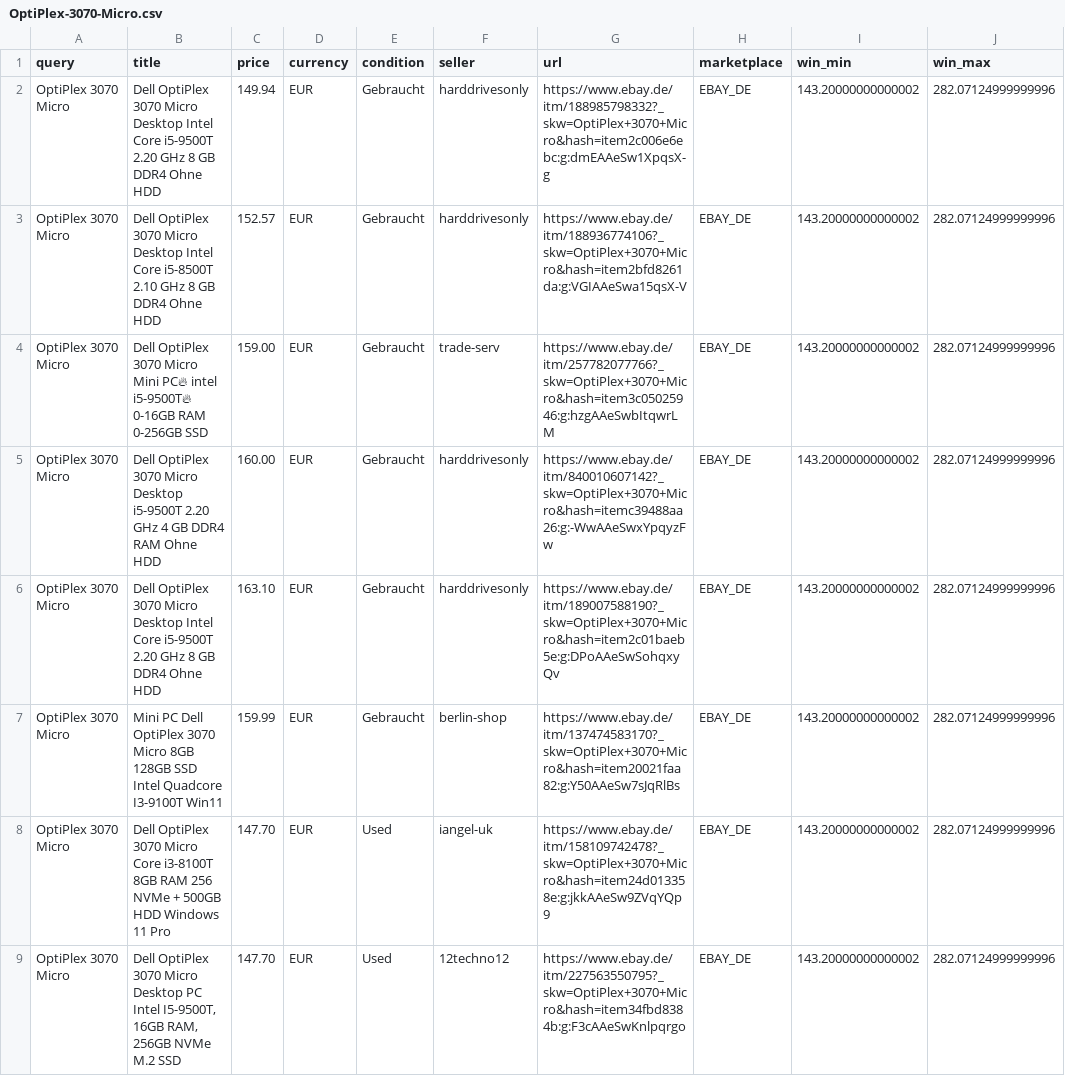
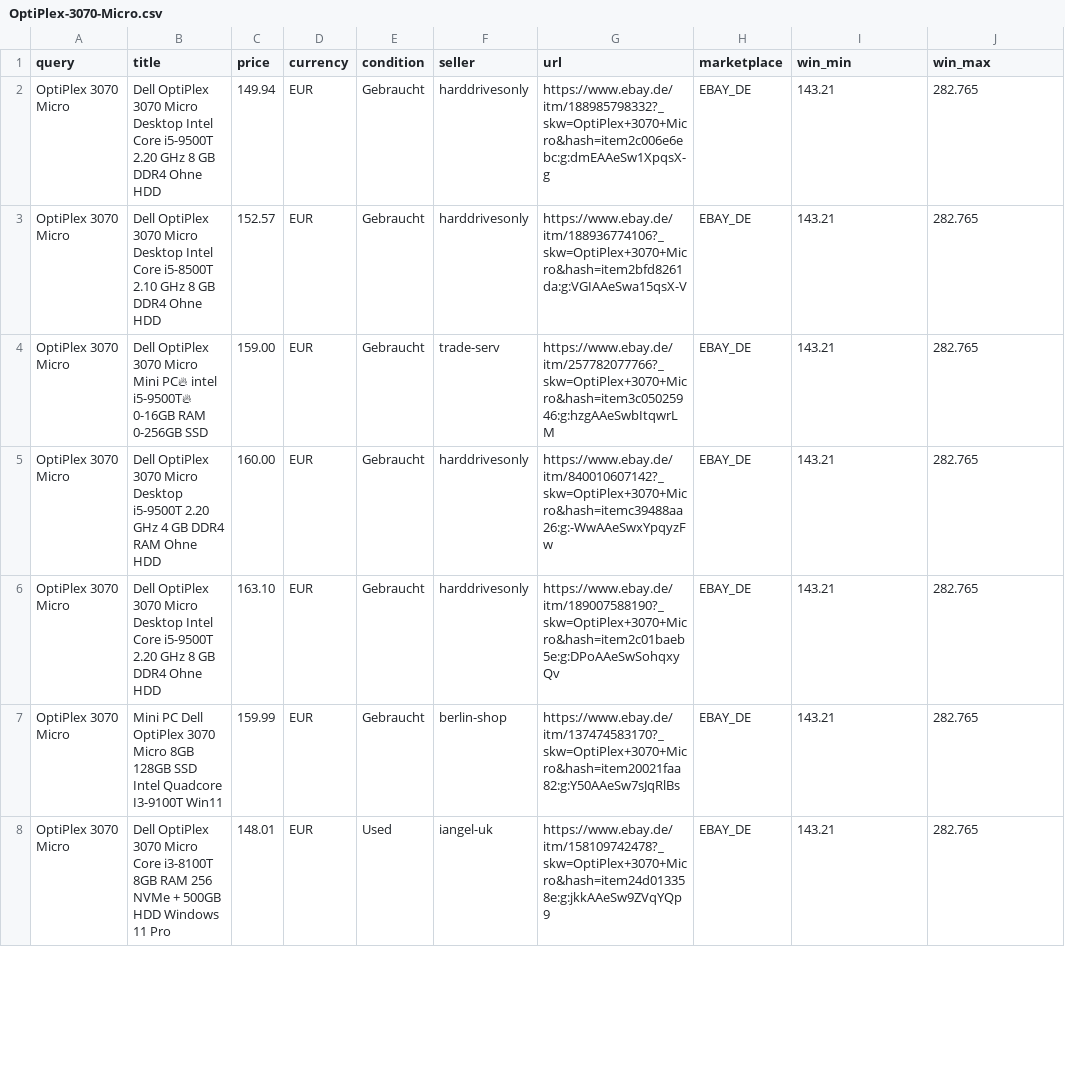
Before and after one commit to aicologne/aic-hardware-deals, a CSV file: site/data/deals/OptiPlex-3070-Micro.csv, drawn as a sheet; only a part is shown; the diff covers the shown part only.

```diff
--- a/site/data/deals/OptiPlex-3070-Micro.csv
+++ b/site/data/deals/OptiPlex-3070-Micro.csv
@@ -1,9 +1,8 @@
 query,title,price,currency,condition,seller,url,marketplace,win_min,win_max
-OptiPlex 3070 Micro,Dell OptiPlex 3070 Micro Desktop Intel Core i5-9500T 2.20 GHz 8 GB DDR4 Ohne HDD,149.94,EUR,Gebraucht,harddrivesonly,https://www.ebay.de/itm/188985798332?_skw=OptiPlex+3070+Micro&hash=item2c006e6ebc:g:dmEAAeSw1XpqsX-g,EBAY_DE,143.20000000000002,282.07124999999996
-OptiPlex 3070 Micro,Dell OptiPlex 3070 Micro Desktop Intel Core i5-8500T 2.10 GHz 8 GB DDR4 Ohne HDD,152.57,EUR,Gebraucht,harddrivesonly,https://www.ebay.de/itm/188936774106?_skw=OptiPlex+3070+Micro&hash=item2bfd8261da:g:VGIAAeSwa15qsX-V,EBAY_DE,143.20000000000002,282.07124999999996
-OptiPlex 3070 Micro,Dell OptiPlex 3070 Micro Mini PC🔥 intel i5-9500T🔥 0-16GB RAM 0-256GB SSD,159.00,EUR,Gebraucht,trade-serv,https://www.ebay.de/itm/257782077766?_skw=OptiPlex+3070+Micro&hash=item3c05025946:g:hzgAAeSwbItqwrLM,EBAY_DE,143.20000000000002,282.07124999999996
-OptiPlex 3070 Micro,Dell OptiPlex 3070 Micro Desktop i5-9500T 2.20 GHz 4 GB DDR4 RAM Ohne HDD,160.00,EUR,Gebraucht,harddrivesonly,https://www.ebay.de/itm/840010607142?_skw=OptiPlex+3070+Micro&hash=itemc39488aa26:g:-WwAAeSwxYpqyzFw,EBAY_DE,143.20000000000002,282.07124999999996
-OptiPlex 3070 Micro,Dell OptiPlex 3070 Micro Desktop Intel Core i5-9500T 2.20 GHz 8 GB DDR4 Ohne HDD,163.10,EUR,Gebraucht,harddrivesonly,https://www.ebay.de/itm/189007588190?_skw=OptiPlex+3070+Micro&hash=item2c01baeb5e:g:DPoAAeSwSohqxyQv,EBAY_DE,143.20000000000002,282.07124999999996
-OptiPlex 3070 Micro,Mini PC Dell OptiPlex 3070 Micro 8GB 128GB SSD Intel Quadcore I3-9100T Win11,159.99,EUR,Gebraucht,berlin-shop,https://www.ebay.de/itm/137474583170?_skw=OptiPlex+3070+Micro&hash=item20021faa82:g:Y50AAeSw7sJqRlBs,EBAY_DE,143.20000000000002,282.07124999999996
-OptiPlex 3070 Micro,Dell OptiPlex 3070 Micro Core i3-8100T 8GB RAM 256 NVMe + 500GB HDD Windows 11 Pro,147.70,EUR,Used,iangel-uk,https://www.ebay.de/itm/158109742478?_skw=OptiPlex+3070+Micro&hash=item24d013358e:g:jkkAAeSw9ZVqYQp9,EBAY_DE,143.20000000000002,282.07124999999996
-OptiPlex 3070 Micro,"Dell OptiPlex 3070 Micro Desktop PC Intel I5-9500T, 16GB RAM, 256GB NVMe M.2 SSD",147.70,EUR,Used,12techno12,https://www.ebay.de/itm/227563550795?_skw=OptiPlex+3070+Micro&hash=item34fbd8384b:g:F3cAAeSwKnlpqrgo,EBAY_DE,143.20000000000002,282.07124999999996
+OptiPlex 3070 Micro,Dell OptiPlex 3070 Micro Desktop Intel Core i5-9500T 2.20 GHz 8 GB DDR4 Ohne HDD,149.94,EUR,Gebraucht,harddrivesonly,https://www.ebay.de/itm/188985798332?_skw=OptiPlex+3070+Micro&hash=item2c006e6ebc:g:dmEAAeSw1XpqsX-g,EBAY_DE,143.21,282.765
+OptiPlex 3070 Micro,Dell OptiPlex 3070 Micro Desktop Intel Core i5-8500T 2.10 GHz 8 GB DDR4 Ohne HDD,152.57,EUR,Gebraucht,harddrivesonly,https://www.ebay.de/itm/188936774106?_skw=OptiPlex+3070+Micro&hash=item2bfd8261da:g:VGIAAeSwa15qsX-V,EBAY_DE,143.21,282.765
+OptiPlex 3070 Micro,Dell OptiPlex 3070 Micro Mini PC🔥 intel i5-9500T🔥 0-16GB RAM 0-256GB SSD,159.00,EUR,Gebraucht,trade-serv,https://www.ebay.de/itm/257782077766?_skw=OptiPlex+3070+Micro&hash=item3c05025946:g:hzgAAeSwbItqwrLM,EBAY_DE,143.21,282.765
+OptiPlex 3070 Micro,Dell OptiPlex 3070 Micro Desktop i5-9500T 2.20 GHz 4 GB DDR4 RAM Ohne HDD,160.00,EUR,Gebraucht,harddrivesonly,https://www.ebay.de/itm/840010607142?_skw=OptiPlex+3070+Micro&hash=itemc39488aa26:g:-WwAAeSwxYpqyzFw,EBAY_DE,143.21,282.765
+OptiPlex 3070 Micro,Dell OptiPlex 3070 Micro Desktop Intel Core i5-9500T 2.20 GHz 8 GB DDR4 Ohne HDD,163.10,EUR,Gebraucht,harddrivesonly,https://www.ebay.de/itm/189007588190?_skw=OptiPlex+3070+Micro&hash=item2c01baeb5e:g:DPoAAeSwSohqxyQv,EBAY_DE,143.21,282.765
+OptiPlex 3070 Micro,Mini PC Dell OptiPlex 3070 Micro 8GB 128GB SSD Intel Quadcore I3-9100T Win11,159.99,EUR,Gebraucht,berlin-shop,https://www.ebay.de/itm/137474583170?_skw=OptiPlex+3070+Micro&hash=item20021faa82:g:Y50AAeSw7sJqRlBs,EBAY_DE,143.21,282.765
+OptiPlex 3070 Micro,Dell OptiPlex 3070 Micro Core i3-8100T 8GB RAM 256 NVMe + 500GB HDD Windows 11 Pro,148.01,EUR,Used,iangel-uk,https://www.ebay.de/itm/158109742478?_skw=OptiPlex+3070+Micro&hash=item24d013358e:g:jkkAAeSw9ZVqYQp9,EBAY_DE,143.21,282.765
```
Also changed, not shown: 5 added rows, 4 removed rows and 79 edited cells elsewhere in this file, ebay_deals.csv, site/data/deals/RTX-5060.csv, 39 other files.
